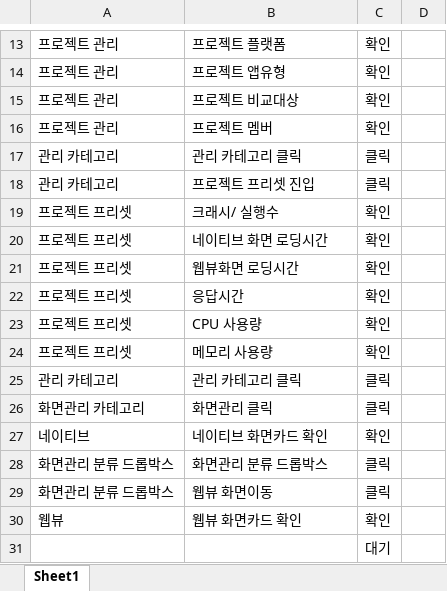
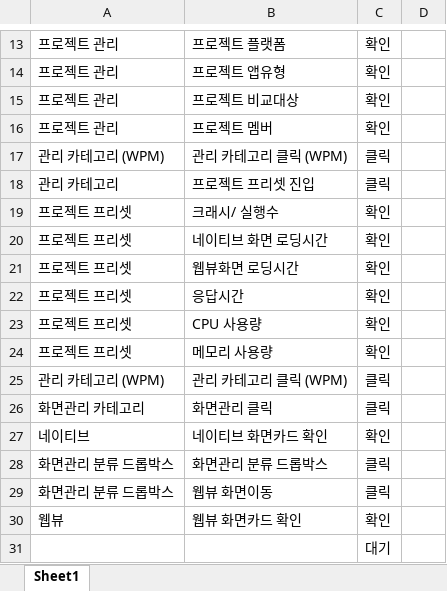
Before and after one commit to onycom-imqa/IMQA-TestSelly, an Excel workbook: SellyExcel/WPM 화면관리 및 프로젝트 관리.xlsx, sheet Sheet1, drawn as a sheet; only a part is shown, gaps mark what is left out; values as stored, in another font and other column widths than the file's, no borders; the diff names each change by its address in the sheet, - before the commit and + after, or states it on an @@ line.

```diff
--- a/SellyExcel/WPM 화면관리 및 프로젝트 관리.xlsx (sheet Sheet1)
+++ b/SellyExcel/WPM 화면관리 및 프로젝트 관리.xlsx (sheet Sheet1)
-A17: 관리 카테고리
+A17: 관리 카테고리 (WPM)
-B17: 관리 카테고리 클릭
+B17: 관리 카테고리 클릭 (WPM)
-A25: 관리 카테고리
+A25: 관리 카테고리 (WPM)
-B25: 관리 카테고리 클릭
+B25: 관리 카테고리 클릭 (WPM)
```
Also changed, not shown: 9 other files.
